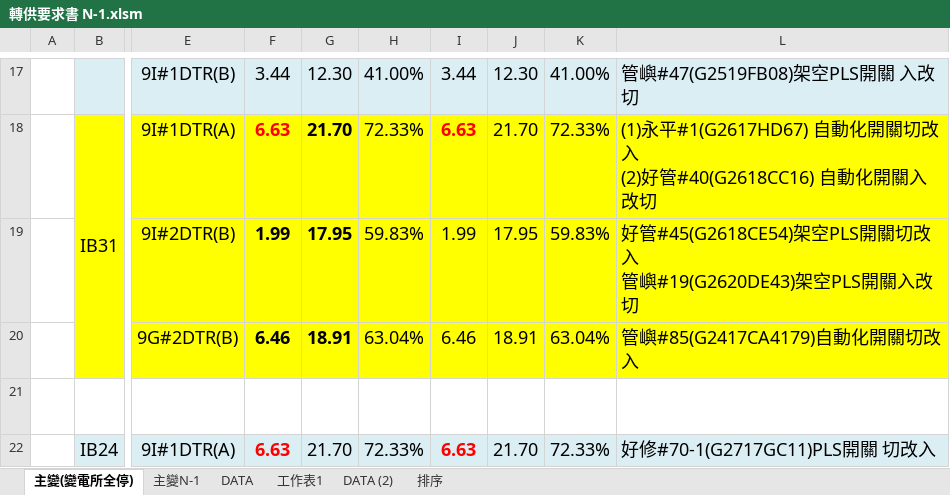
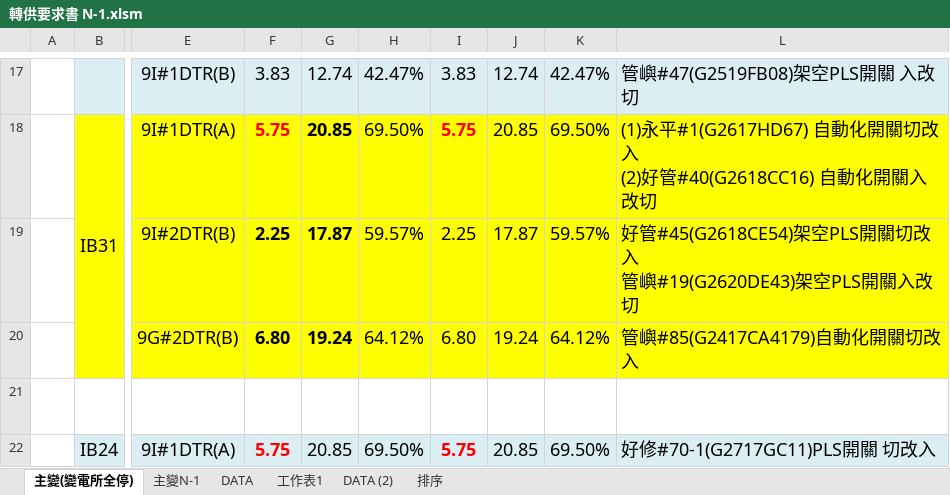
Before and after one commit to chingmingyao/VBA, an Excel workbook: 轉供要求書 N-1.xlsm, sheet 主變(變電所全停), drawn as a sheet; only a part is shown, gaps mark what is left out; values as stored, in another font and other column widths than the file's, no borders; charts and pictures and conditional formats not drawn; the diff covers the shown part only; the diff names each change by its address in the sheet, - before the commit and + after, or states it on an @@ line.

```diff
--- a/轉供要求書 N-1.xlsm (sheet 主變(變電所全停))
+++ b/轉供要求書 N-1.xlsm (sheet 主變(變電所全停))
-F17: 3.44
+F17: 3.83
-G17: 12.30
+G17: 12.74
-H17: 41.00%
+H17: 42.47%
-I17: 3.44
+I17: 3.83
-J17: 12.30
+J17: 12.74
-K17: 41.00%
+K17: 42.47%
-F18: 6.63
+F18: 5.75
-G18: 21.70
+G18: 20.85
-H18: 72.33%
+H18: 69.50%
-I18: 6.63
+I18: 5.75
-J18: 21.70
+J18: 20.85
-K18: 72.33%
+K18: 69.50%
-F19: 1.99
+F19: 2.25
-G19: 17.95
+G19: 17.87
-H19: 59.83%
+H19: 59.57%
-I19: 1.99
+I19: 2.25
-J19: 17.95
+J19: 17.87
-K19: 59.83%
+K19: 59.57%
-F20: 6.46
+F20: 6.80
-G20: 18.91
+G20: 19.24
-H20: 63.04%
+H20: 64.12%
-I20: 6.46
+I20: 6.80
-J20: 18.91
+J20: 19.24
-K20: 63.04%
+K20: 64.12%
-F22: 6.63
+F22: 5.75
-G22: 21.70
+G22: 20.85
-H22: 72.33%
+H22: 69.50%
-I22: 6.63
+I22: 5.75
-J22: 21.70
+J22: 20.85
-K22: 72.33%
+K22: 69.50%
```
Also changed, not shown: 120 edited cells elsewhere in this sheet, sheet DATA, hidden cells, charts or pictures.
